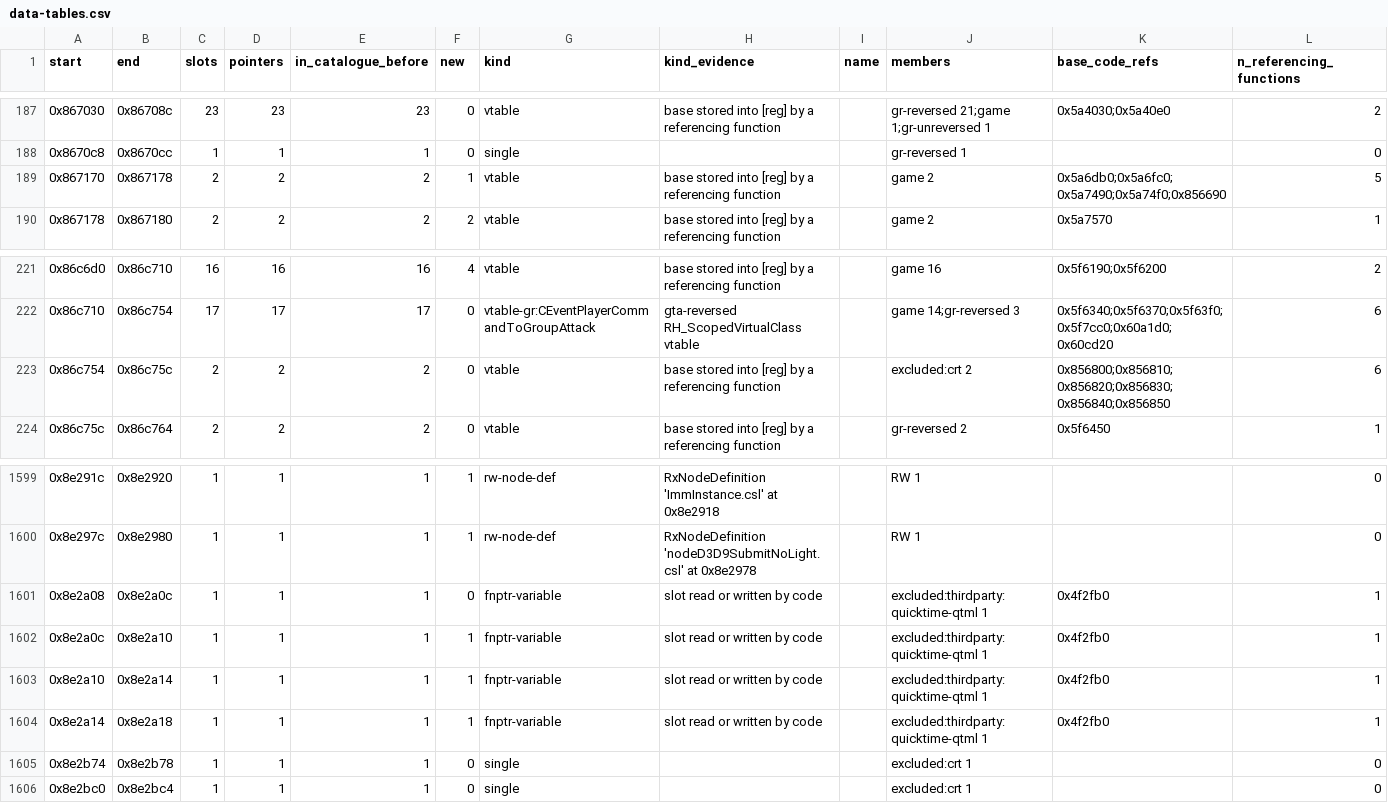
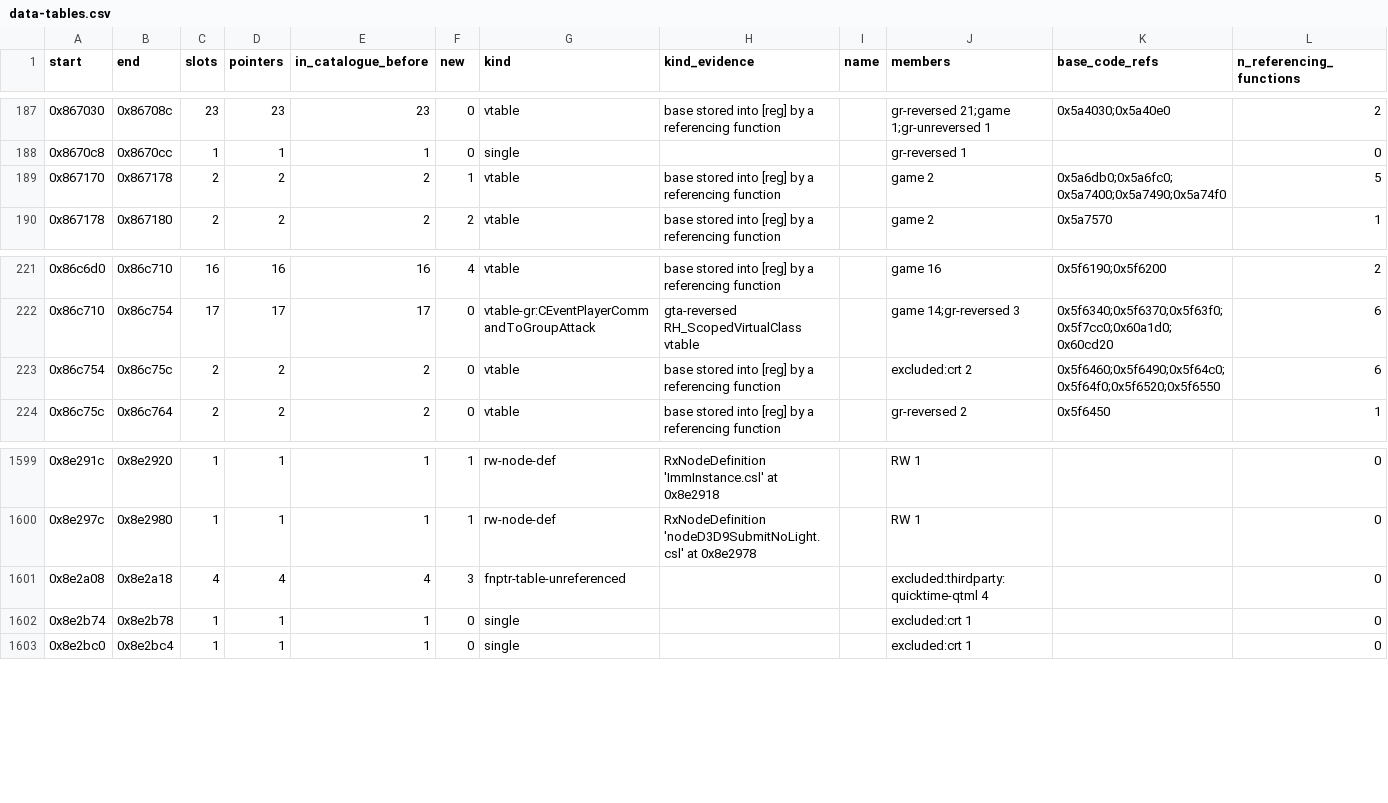
Before and after one commit to ghosty2004/sa-engine, a CSV file: catalog/data-tables.csv, drawn as a sheet; only a part is shown, gaps mark what is left out.

```diff
--- a/catalog/data-tables.csv
+++ b/catalog/data-tables.csv
@@ -188,3 +188,3 @@ start,end,slots,pointers,in_catalogue_before,new,kind,kind_evidence,name,members
 0x8670c8,0x8670cc,1,1,1,0,single,,,gr-reversed 1,,0
-0x867170,0x867178,2,2,2,1,vtable,base stored into [reg] by a referencing function,,game 2,0x5a6db0;0x5a6fc0;0x5a7490;0x5a74f0;0x856690,5
+0x867170,0x867178,2,2,2,1,vtable,base stored into [reg] by a referencing function,,game 2,0x5a6db0;0x5a6fc0;0x5a7400;0x5a7490;0x5a74f0,5
 0x867178,0x867180,2,2,2,2,vtable,base stored into [reg] by a referencing function,,game 2,0x5a7570,1
@@ -222,3 +222,3 @@ start,end,slots,pointers,in_catalogue_before,new,kind,kind_evidence,name,members
 0x86c710,0x86c754,17,17,17,0,vtable-gr:CEventPlayerCommandToGroupAttack,gta-reversed RH_ScopedVirtualClass vtable,,game 14;gr-reversed 3,0x5f6340;0x5f6370;0x5f63f0;0x5f7cc0;0x60a1d0;0x60cd20,6
-0x86c754,0x86c75c,2,2,2,0,vtable,base stored into [reg] by a referencing function,,excluded:crt 2,0x856800;0x856810;0x856820;0x856830;0x856840;0x856850,6
+0x86c754,0x86c75c,2,2,2,0,vtable,base stored into [reg] by a referencing function,,excluded:crt 2,0x5f6460;0x5f6490;0x5f64c0;0x5f64f0;0x5f6520;0x5f6550,6
 0x86c75c,0x86c764,2,2,2,0,vtable,base stored into [reg] by a referencing function,,gr-reversed 2,0x5f6450,1
@@ -1600,6 +1600,3 @@ start,end,slots,pointers,in_catalogue_before,new,kind,kind_evidence,name,members
 0x8e297c,0x8e2980,1,1,1,1,rw-node-def,RxNodeDefinition 'nodeD3D9SubmitNoLight.csl' at 0x8e2978,,RW 1,,0
-0x8e2a08,0x8e2a0c,1,1,1,0,fnptr-variable,slot read or written by code,,excluded:thirdparty:quicktime-qtml 1,0x4f2fb0,1
-0x8e2a0c,0x8e2a10,1,1,1,1,fnptr-variable,slot read or written by code,,excluded:thirdparty:quicktime-qtml 1,0x4f2fb0,1
-0x8e2a10,0x8e2a14,1,1,1,1,fnptr-variable,slot read or written by code,,excluded:thirdparty:quicktime-qtml 1,0x4f2fb0,1
-0x8e2a14,0x8e2a18,1,1,1,1,fnptr-variable,slot read or written by code,,excluded:thirdparty:quicktime-qtml 1,0x4f2fb0,1
+0x8e2a08,0x8e2a18,4,4,4,3,fnptr-table-unreferenced,,,excluded:thirdparty:quicktime-qtml 4,,0
 0x8e2b74,0x8e2b78,1,1,1,0,single,,,excluded:crt 1,,0
```
Also changed, not shown: catalog/data-refs.csv, catalog/extra-code-addresses.csv, 16 other files.
